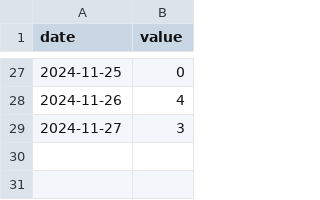
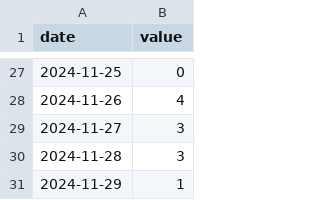
Before and after one commit to Ymgc19/Ymgc19.github.io, a CSV file: access_data/personal.csv, drawn as a sheet; only a part is shown, gaps mark what is left out; the diff names each change by its address in the sheet, - before the commit and + after, or states it on an @@ line.

```diff
--- a/access_data/personal.csv
+++ b/access_data/personal.csv
+row 30: 2024-11-28 | 3
+row 31: 2024-11-29 | 1
```
Also changed, not shown: 9 other files.
